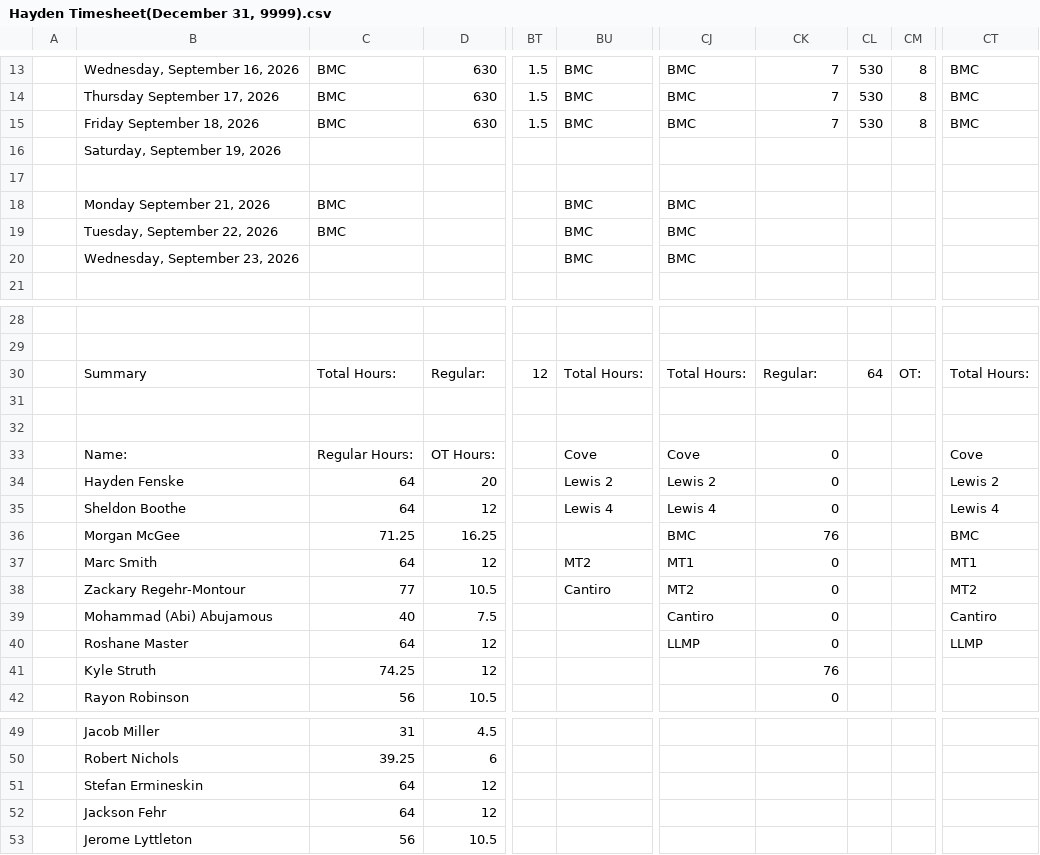
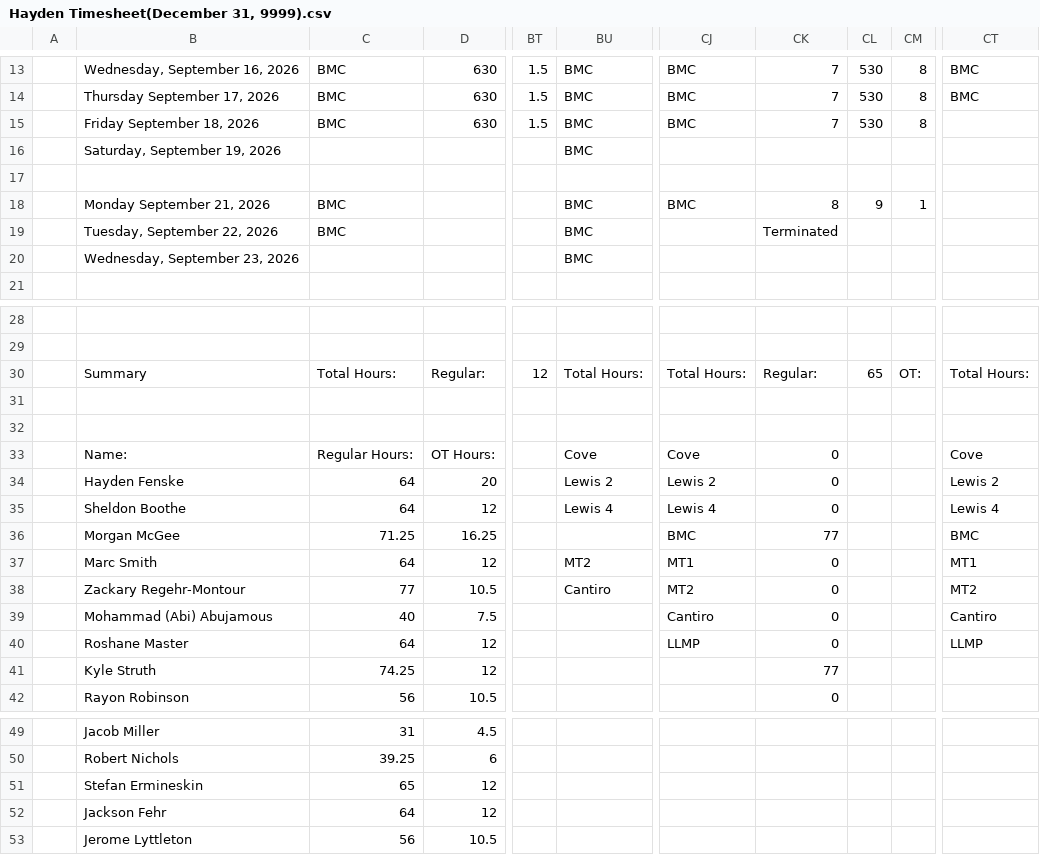
Before and after one commit to lyndon-weber-LLC/headcount-dashboard, a CSV file: data/live/Hayden Timesheet(December 31, 9999).csv, drawn as a sheet; only a part is shown, gaps mark what is left out; the diff names each change by its address in the sheet, - before the commit and + after, or states it on an @@ line.

```diff
--- a/data/live/Hayden Timesheet(December 31, 9999).csv
+++ b/data/live/Hayden Timesheet(December 31, 9999).csv
-CT15: BMC
+CT15: (empty)
-BU16: (empty)
+BU16: BMC
-CK18: (empty)
+CK18: 8
-CL18: (empty)
+CL18: 9
-CM18: (empty)
+CM18: 1
-CJ19:CJ20: BMC
+CJ19:CJ20: (empty)
-CK19: (empty)
+CK19: Terminated
-CL30: 64
+CL30: 65
-CK36: 76
+CK36: 77
-CK41: 76
+CK41: 77
-C51: 64
+C51: 65
```
Also changed, not shown: data/live/Alex Timesheet(December 31, 9999).csv, data/live/Alex Weber - Subs Timesheet(December 31, 9999).csv, 2 other files.
